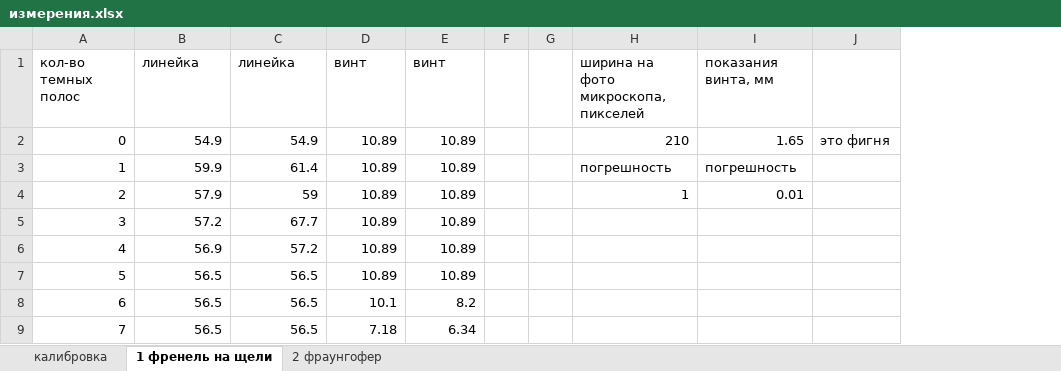
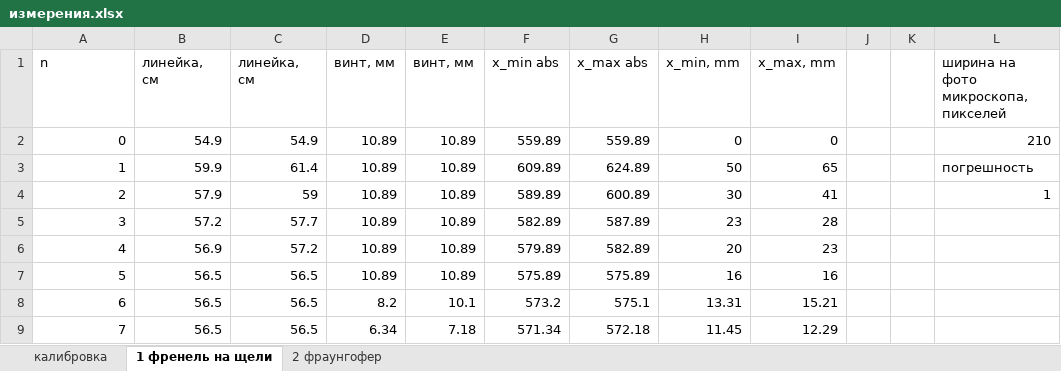
Before and after one commit to nina-zhuchkova/labs_4sem, an Excel workbook: 4.3.1 дифракция света/измерения.xlsx, sheet 1 френель на щели, drawn as a sheet; values as stored, in another font and other column widths than the file's, no borders; removed rows and columns are numbered as before the commit, all else as after; the diff names each change by its address in the sheet, - before the commit and + after, or states it on an @@ line.

```diff
--- a/4.3.1 дифракция света/измерения.xlsx (sheet 1 френель на щели)
+++ b/4.3.1 дифракция света/измерения.xlsx (sheet 1 френель на щели)
+column F, rows 2-9: 559.89 | 609.89 | 589.89 | 582.89 | 579.89 | 575.89 | 573.2 | 571.34
+column G, rows 2-9: 559.89 | 624.89 | 600.89 | 587.89 | 582.89 | 575.89 | 575.1 | 572.18
+column H, rows 2-9: 0 | 50 | 30 | 23 | 20 | 16 | 13.31 | 11.45
+column I, rows 2-9: 0 | 65 | 41 | 28 | 23 | 16 | 15.21 | 12.29
-column I, rows 2-4: 1.65 | погрешность | 0.01
-column J, row 2: это фигня
-row 1: кол-во темных полос | линейка | линейка | винт | винт |  |  | ширина на фото микроскопа, пикселей | показания винта, мм
+row 1: n | линейка, см | линейка, см | винт, мм | винт, мм | x_min abs | x_max abs | x_min, mm | x_max, mm |  |  | ширина на фото микроскопа, пикселей
-C5: 67.7
+C5: 57.7
-D8: 10.1
+D8: 8.2
-E8: 8.2
+E8: 10.1
-D9: 7.18
+D9: 6.34
-E9: 6.34
+E9: 7.18
```
Also changed, not shown: 24 other files.
